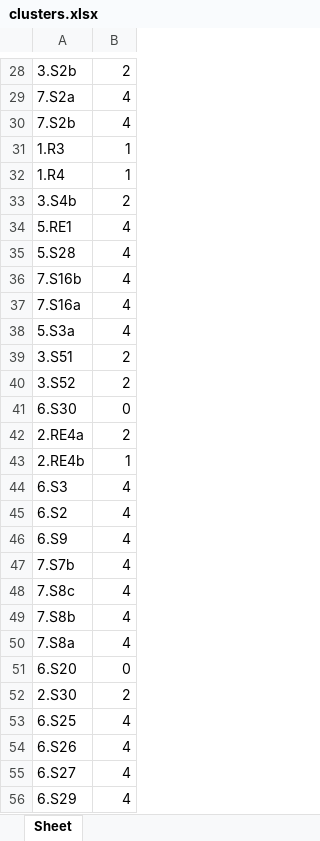
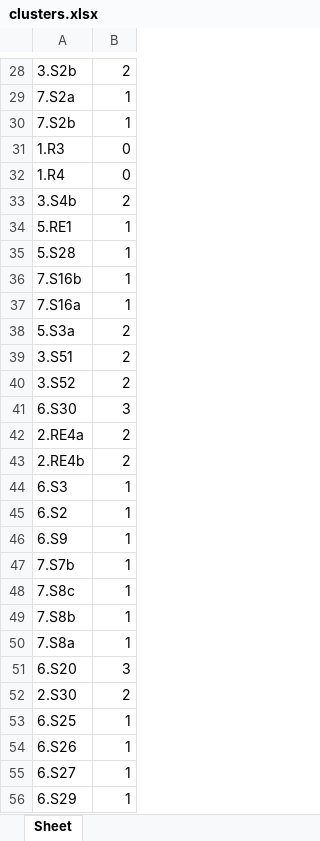
Before and after one commit to berkayzuhre/IE492, an Excel workbook: clusters.xlsx, sheet Sheet, drawn as a sheet; only a part is shown, gaps mark what is left out; values as stored, in another font and other column widths than the file's, no borders; the diff covers the shown part only; the diff names each change by its address in the sheet, - before the commit and + after, or states it on an @@ line.

```diff
--- a/clusters.xlsx (sheet Sheet)
+++ b/clusters.xlsx (sheet Sheet)
-B29:B30: 4
+B29:B30: 1
-B31:B32: 1
+B31:B32: 0
-B34:B37: 4
+B34:B37: 1
-B38: 4
+B38: 2
-B41: 0
+B41: 3
-B43: 1
+B43: 2
-B44:B50: 4
+B44:B50: 1
-B51: 0
+B51: 3
-B53:B56: 4
+B53:B56: 1
```
Also changed, not shown: 49 edited cells elsewhere in this sheet, 2 other files.
